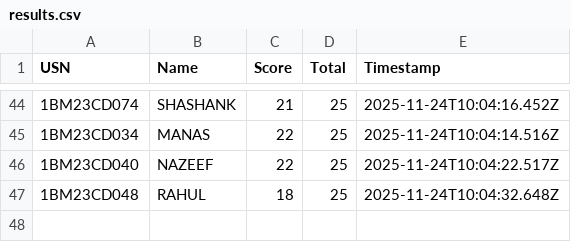
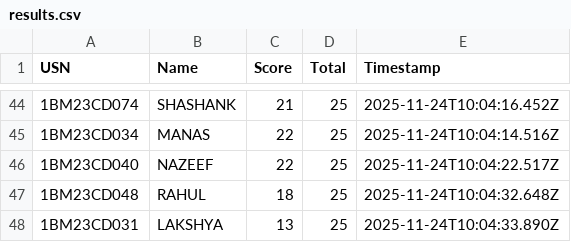
Before and after one commit to Kalyancds/time-series-quiz, a CSV file: results.csv, drawn as a sheet; only a part is shown, gaps mark what is left out; the diff names each change by its address in the sheet, - before the commit and + after, or states it on an @@ line.

Commit message:
Append to results.csv

```diff
--- a/results.csv
+++ b/results.csv
+row 48: 1BM23CD031 | LAKSHYA | 13 | 25 | 2025-11-24T10:04:33.890Z
```
